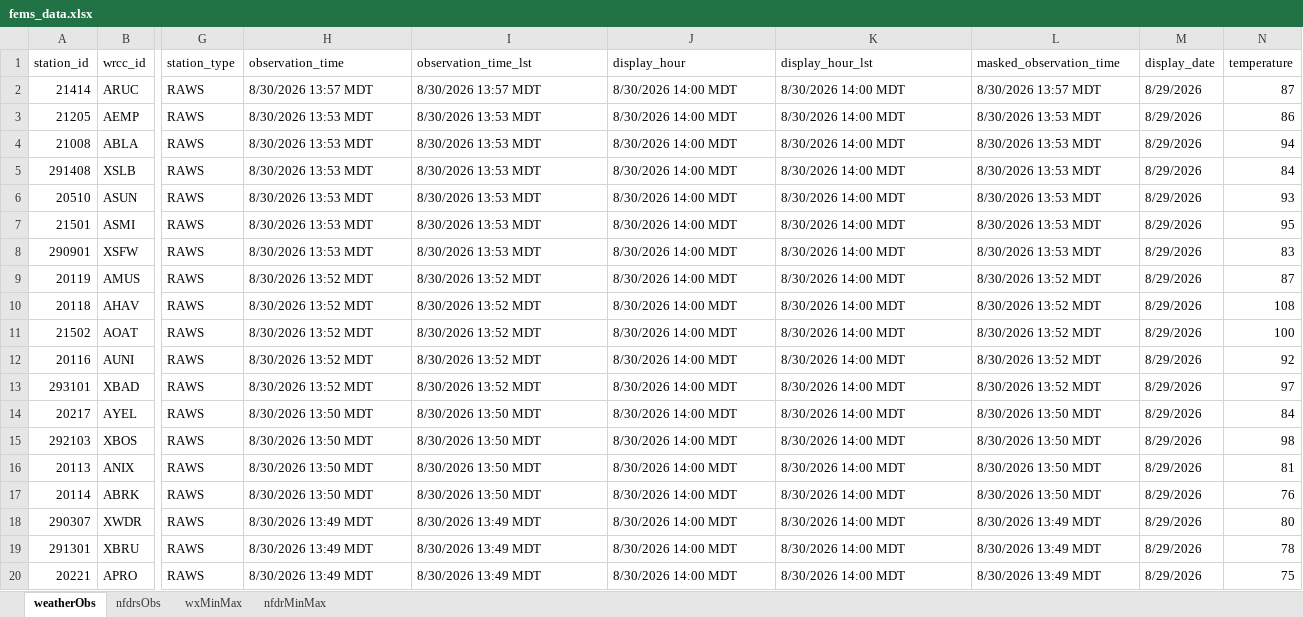
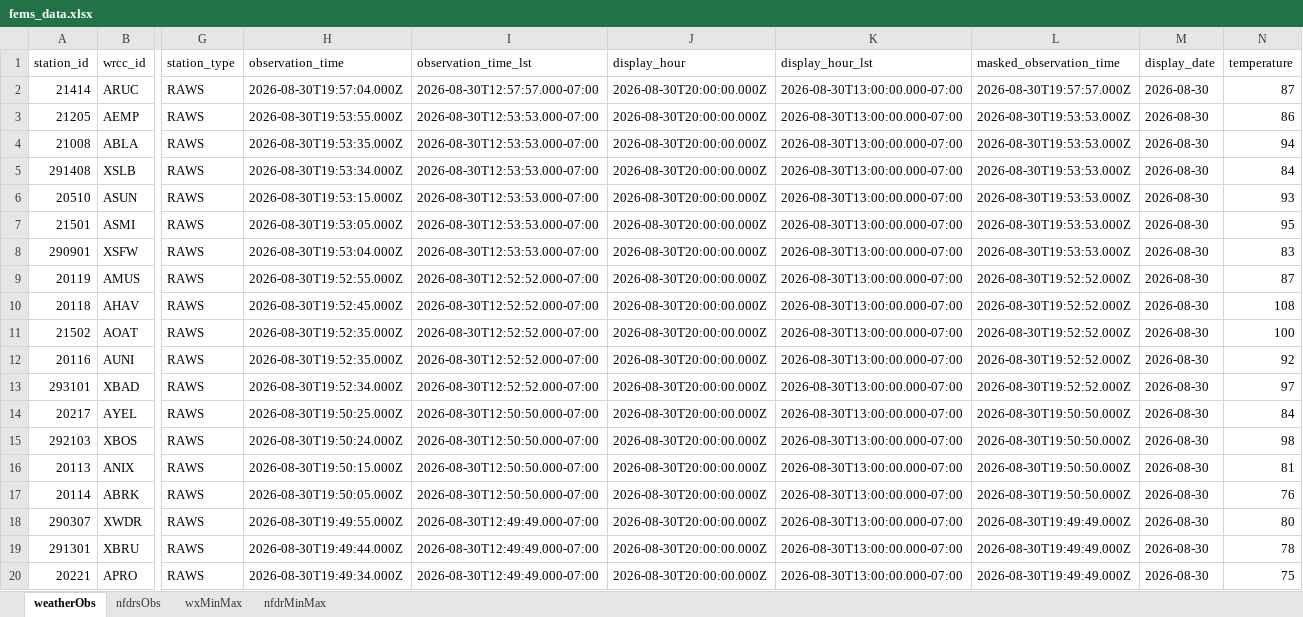
Before and after one commit to ZeinaAlzahawy-USDA/fems-r3, an Excel workbook: data/fems_data.xlsx, sheet weatherObs, drawn as a sheet; only a part is shown, gaps mark what is left out; values as stored, in another font and other column widths than the file's, no borders; the diff covers the shown part only; the diff names each change by its address in the sheet, - before the commit and + after, or states it on an @@ line.

```diff
--- a/data/fems_data.xlsx (sheet weatherObs)
+++ b/data/fems_data.xlsx (sheet weatherObs)
-H2 (observation_time): 8/30/2026 13:57 MDT
+H2 (observation_time): 2026-08-30T19:57:04.000Z
-I2 (observation_time_lst): 8/30/2026 13:57 MDT
+I2 (observation_time_lst): 2026-08-30T12:57:57.000-07:00
-J2:J20 (display_hour): 8/30/2026 14:00 MDT
+J2:J20 (display_hour): 2026-08-30T20:00:00.000Z
-K2:K20 (display_hour_lst): 8/30/2026 14:00 MDT
+K2:K20 (display_hour_lst): 2026-08-30T13:00:00.000-07:00
-L2 (masked_observation_time): 8/30/2026 13:57 MDT
+L2 (masked_observation_time): 2026-08-30T19:57:57.000Z
-M2:M20 (display_date): 8/29/2026
+M2:M20 (display_date): 2026-08-30
-H3 (observation_time): 8/30/2026 13:53 MDT
+H3 (observation_time): 2026-08-30T19:53:55.000Z
-I3:I8 (observation_time_lst): 8/30/2026 13:53 MDT
+I3:I8 (observation_time_lst): 2026-08-30T12:53:53.000-07:00
-L3:L8 (masked_observation_time): 8/30/2026 13:53 MDT
+L3:L8 (masked_observation_time): 2026-08-30T19:53:53.000Z
-H4 (observation_time): 8/30/2026 13:53 MDT
+H4 (observation_time): 2026-08-30T19:53:35.000Z
-H5 (observation_time): 8/30/2026 13:53 MDT
+H5 (observation_time): 2026-08-30T19:53:34.000Z
-H6 (observation_time): 8/30/2026 13:53 MDT
+H6 (observation_time): 2026-08-30T19:53:15.000Z
-H7 (observation_time): 8/30/2026 13:53 MDT
+H7 (observation_time): 2026-08-30T19:53:05.000Z
-H8 (observation_time): 8/30/2026 13:53 MDT
+H8 (observation_time): 2026-08-30T19:53:04.000Z
-H9 (observation_time): 8/30/2026 13:52 MDT
+H9 (observation_time): 2026-08-30T19:52:55.000Z
-I9:I13 (observation_time_lst): 8/30/2026 13:52 MDT
+I9:I13 (observation_time_lst): 2026-08-30T12:52:52.000-07:00
-L9:L13 (masked_observation_time): 8/30/2026 13:52 MDT
+L9:L13 (masked_observation_time): 2026-08-30T19:52:52.000Z
-H10 (observation_time): 8/30/2026 13:52 MDT
+H10 (observation_time): 2026-08-30T19:52:45.000Z
-H11:H12 (observation_time): 8/30/2026 13:52 MDT
+H11:H12 (observation_time): 2026-08-30T19:52:35.000Z
-H13 (observation_time): 8/30/2026 13:52 MDT
+H13 (observation_time): 2026-08-30T19:52:34.000Z
-H14 (observation_time): 8/30/2026 13:50 MDT
+H14 (observation_time): 2026-08-30T19:50:25.000Z
-I14:I17 (observation_time_lst): 8/30/2026 13:50 MDT
+I14:I17 (observation_time_lst): 2026-08-30T12:50:50.000-07:00
-L14:L17 (masked_observation_time): 8/30/2026 13:50 MDT
+L14:L17 (masked_observation_time): 2026-08-30T19:50:50.000Z
-H15 (observation_time): 8/30/2026 13:50 MDT
+H15 (observation_time): 2026-08-30T19:50:24.000Z
-H16 (observation_time): 8/30/2026 13:50 MDT
+H16 (observation_time): 2026-08-30T19:50:15.000Z
-H17 (observation_time): 8/30/2026 13:50 MDT
+H17 (observation_time): 2026-08-30T19:50:05.000Z
-H18 (observation_time): 8/30/2026 13:49 MDT
+H18 (observation_time): 2026-08-30T19:49:55.000Z
-I18:I20 (observation_time_lst): 8/30/2026 13:49 MDT
+I18:I20 (observation_time_lst): 2026-08-30T12:49:49.000-07:00
-L18:L20 (masked_observation_time): 8/30/2026 13:49 MDT
+L18:L20 (masked_observation_time): 2026-08-30T19:49:49.000Z
-H19 (observation_time): 8/30/2026 13:49 MDT
+H19 (observation_time): 2026-08-30T19:49:44.000Z
-H20 (observation_time): 8/30/2026 13:49 MDT
+H20 (observation_time): 2026-08-30T19:49:34.000Z
```
Also changed, not shown: 828 edited cells elsewhere in this sheet, sheet nfdrsObs, sheet nfdrMinMax, sheet wxMinMax, data/fems_latest_nfdrMinMax.xlsx, data/fems_latest_nfdrsObs.xlsx, 6 other files.
